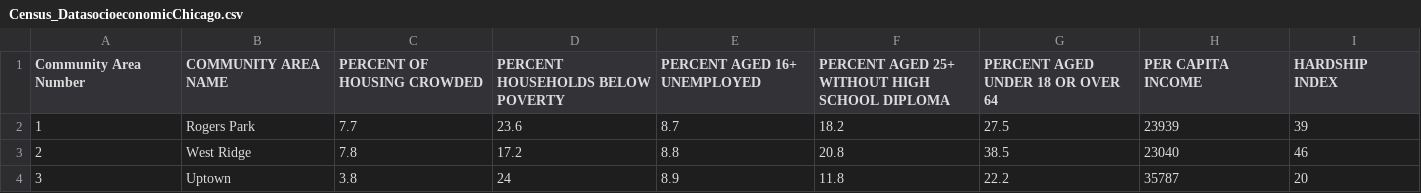
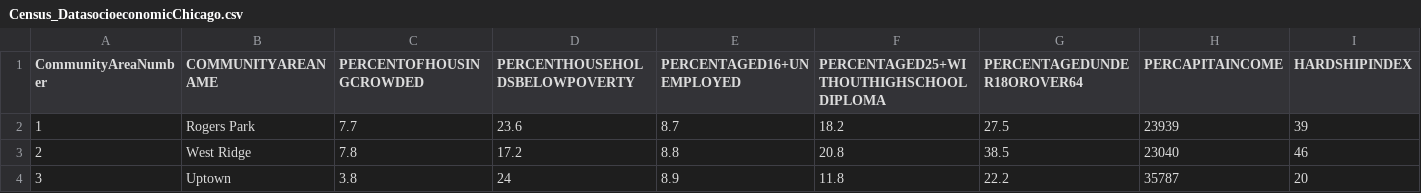
Before and after one commit to Immortal-Pi/IBMdatascience, a CSV file: Sql/datasets/Census_DatasocioeconomicChicago.csv, drawn as a sheet; only a part is shown.

```diff
--- a/Sql/datasets/Census_DatasocioeconomicChicago.csv
+++ b/Sql/datasets/Census_DatasocioeconomicChicago.csv
@@ -1,2 +1,2 @@
-Community Area Number,COMMUNITY AREA NAME,PERCENT OF HOUSING CROWDED,PERCENT HOUSEHOLDS BELOW POVERTY,PERCENT AGED 16+ UNEMPLOYED,PERCENT AGED 25+ WITHOUT HIGH SCHOOL DIPLOMA,PERCENT AGED UNDER 18 OR OVER 64,PER CAPITA INCOME ,HARDSHIP INDEX
+CommunityAreaNumber,COMMUNITYAREANAME,PERCENTOFHOUSINGCROWDED,PERCENTHOUSEHOLDSBELOWPOVERTY,PERCENTAGED16+UNEMPLOYED,PERCENTAGED25+WITHOUTHIGHSCHOOLDIPLOMA,PERCENTAGEDUNDER18OROVER64,PERCAPITAINCOME,HARDSHIPINDEX
 1,Rogers Park,7.7,23.6,8.7,18.2,27.5,23939,39
```
Also changed, not shown: 2 other files.
